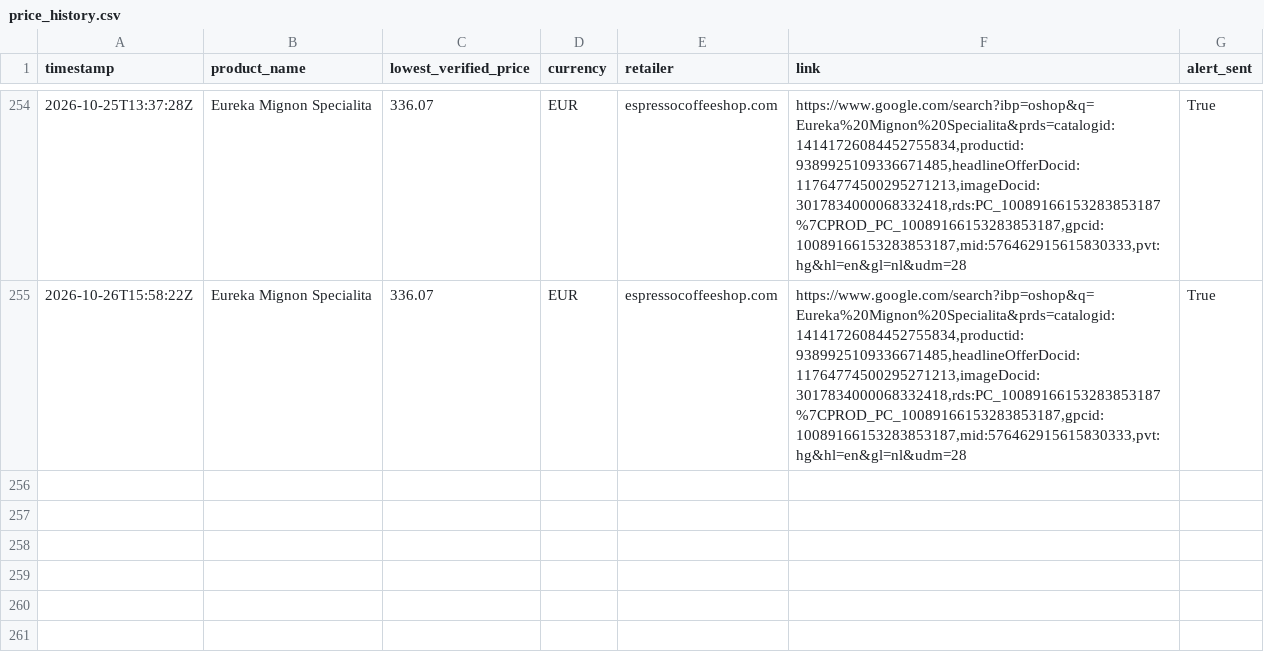
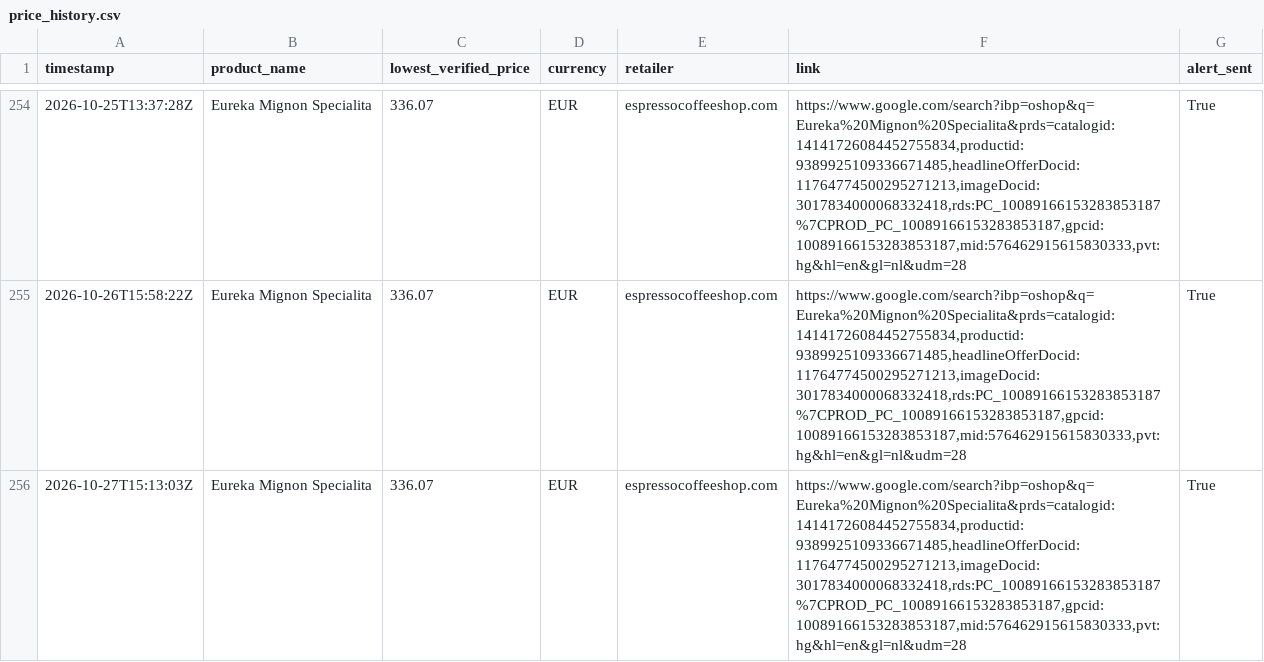
Before and after one commit to Thakkennes/price-tracker, a CSV file: price_history.csv, drawn as a sheet; only a part is shown, gaps mark what is left out.

```diff
--- a/price_history.csv
+++ b/price_history.csv
@@ -255 +255,2 @@ timestamp,product_name,lowest_verified_price,currency,retailer,link,alert_sent
 2026-10-26T15:58:22Z,Eureka Mignon Specialita,336.07,EUR,espressocoffeeshop.com,"https://www.google.com/search?ibp=oshop&q=Eureka%20Mignon%20Specialita&prds=catalogid:14141726084452755834,productid:9389925109336671485,headlineOfferDocid:11764774500295271213,imageDocid:3017834000068332418,rds:PC_10089166153283853187%7CPROD_PC_10089166153283853187,gpcid:10089166153283853187,mid:576462915615830333,pvt:hg&hl=en&gl=nl&udm=28",True
+2026-10-27T15:13:03Z,Eureka Mignon Specialita,336.07,EUR,espressocoffeeshop.com,"https://www.google.com/search?ibp=oshop&q=Eureka%20Mignon%20Specialita&prds=catalogid:14141726084452755834,productid:9389925109336671485,headlineOfferDocid:11764774500295271213,imageDocid:3017834000068332418,rds:PC_10089166153283853187%7CPROD_PC_10089166153283853187,gpcid:10089166153283853187,mid:576462915615830333,pvt:hg&hl=en&gl=nl&udm=28",True
```
